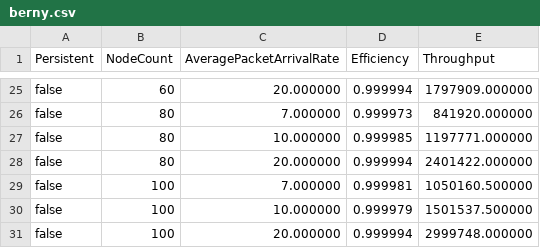
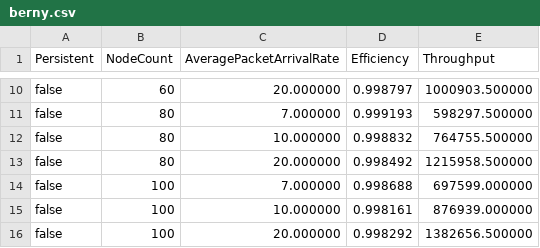
Before and after one commit to zahin-mohammad/ece358-lab2, a CSV file: berny.csv, drawn as a sheet; only a part is shown, gaps mark what is left out; addresses are those after the commit; the diff covers the shown part only; the diff names each change by its address in the sheet, - before the commit and + after, or states it on an @@ line.

```diff
--- a/berny.csv
+++ b/berny.csv
-D10 (Efficiency): 0.999994
+D10 (Efficiency): 0.998797
-E10 (Throughput): 1797909.000000
+E10 (Throughput): 1000903.500000
-D11 (Efficiency): 0.999973
+D11 (Efficiency): 0.999193
-E11 (Throughput): 841920.000000
+E11 (Throughput): 598297.500000
-D12 (Efficiency): 0.999985
+D12 (Efficiency): 0.998832
-E12 (Throughput): 1197771.000000
+E12 (Throughput): 764755.500000
-D13 (Efficiency): 0.999994
+D13 (Efficiency): 0.998492
-E13 (Throughput): 2401422.000000
+E13 (Throughput): 1215958.500000
-D14 (Efficiency): 0.999981
+D14 (Efficiency): 0.998688
-E14 (Throughput): 1050160.500000
+E14 (Throughput): 697599.000000
-D15 (Efficiency): 0.999979
+D15 (Efficiency): 0.998161
-E15 (Throughput): 1501537.500000
+E15 (Throughput): 876939.000000
-D16 (Efficiency): 0.999994
+D16 (Efficiency): 0.998292
-E16 (Throughput): 2999748.000000
+E16 (Throughput): 1382656.500000
```
Also changed, not shown: 15 removed rows and 16 edited cells elsewhere in this file, 3 other files.
